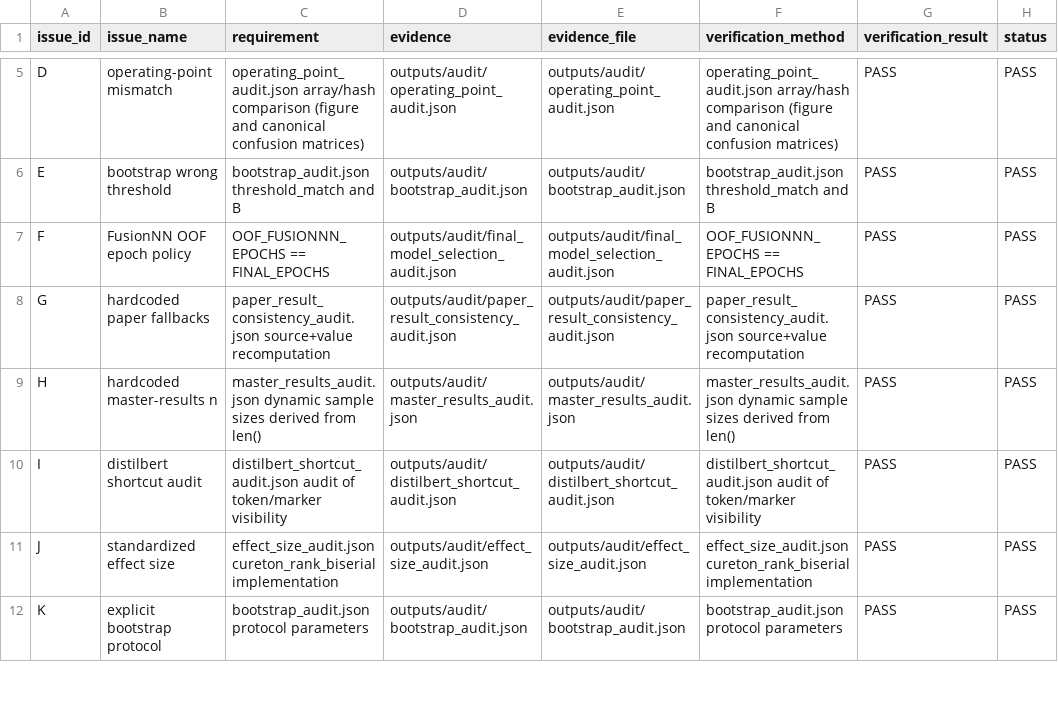
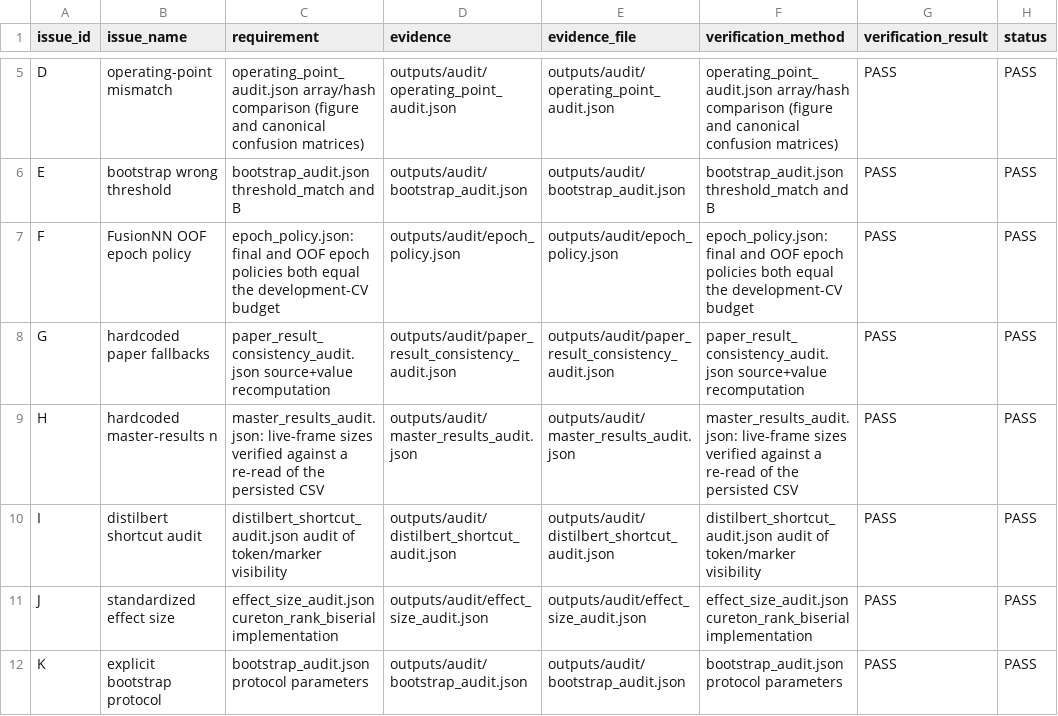
Before and after one commit to ariandesu/phishing-notebook, a CSV file: evidence/audit/final_issue_audit.csv, drawn as a sheet; only a part is shown, gaps mark what is left out; the diff names each change by its address in the sheet, - before the commit and + after, or states it on an @@ line.

Commit message:
Research: eliminate assignment-identity tautologies in trac 9.1 notebook
A value compared against the very expression it was assigned from is always
True and proves nothing. Six such predicates were live in the delivered
notebook, including one shipped inside master_results_audit.json whose comment
claimed it was a real provenance check. Three named quality gates were affected:
Gate F was entirely tautological; Gates E and H carried dead conjuncts.

Each site is now verified against an independent source rather than itself:
- epoch policy: the trainer's own history length (epochs actually run) and the
  measured development-CV budget versus the declared constant
- bootstrap threshold: the persisted threshold_oof_audit.json value (0.66)
- master-results sample sizes: a re-read of the written master_results.csv
  compared against the live frames (disk round-trip, 199 test / 10191 external)
- Gate F now reads epoch_policy.json, added to the mandatory gate inputs

Gate R gained a class-level AST assignment-identity scan over the live notebook
source, so the pattern is caught mechanically in future runs. It reports 0
hits on this revision and 6 on the previous one.

Verified: detector 6 -> 0 (0 false positives on 4 legitimate controls);
clean-kernel run on the desktop RTX 4060, 31/31 cells, 0 errors, contiguous
execution counts, 21/21 quality gates A-U PASS, 10/10 fail-closed negative
tests, 5 inline base64 figures; 71/71 SHA256SUMS verified.

```diff
--- a/evidence/audit/final_issue_audit.csv
+++ b/evidence/audit/final_issue_audit.csv
-C7 (requirement): OOF_FUSIONNN_EPOCHS == FINAL_EPOCHS
+C7 (requirement): epoch_policy.json: final and OOF epoch policies both equal the development-CV budget
-D7 (evidence): outputs/audit/final_model_selection_audit.json
+D7 (evidence): outputs/audit/epoch_policy.json
-E7 (evidence_file): outputs/audit/final_model_selection_audit.json
+E7 (evidence_file): outputs/audit/epoch_policy.json
-F7 (verification_method): OOF_FUSIONNN_EPOCHS == FINAL_EPOCHS
+F7 (verification_method): epoch_policy.json: final and OOF epoch policies both equal the development-CV budget
-C9 (requirement): master_results_audit.json dynamic sample sizes derived from len()
+C9 (requirement): master_results_audit.json: live-frame sizes verified against a re-read of the persisted CSV
-F9 (verification_method): master_results_audit.json dynamic sample sizes derived from len()
+F9 (verification_method): master_results_audit.json: live-frame sizes verified against a re-read of the persisted CSV
```
Also changed, not shown: 10 other files.
